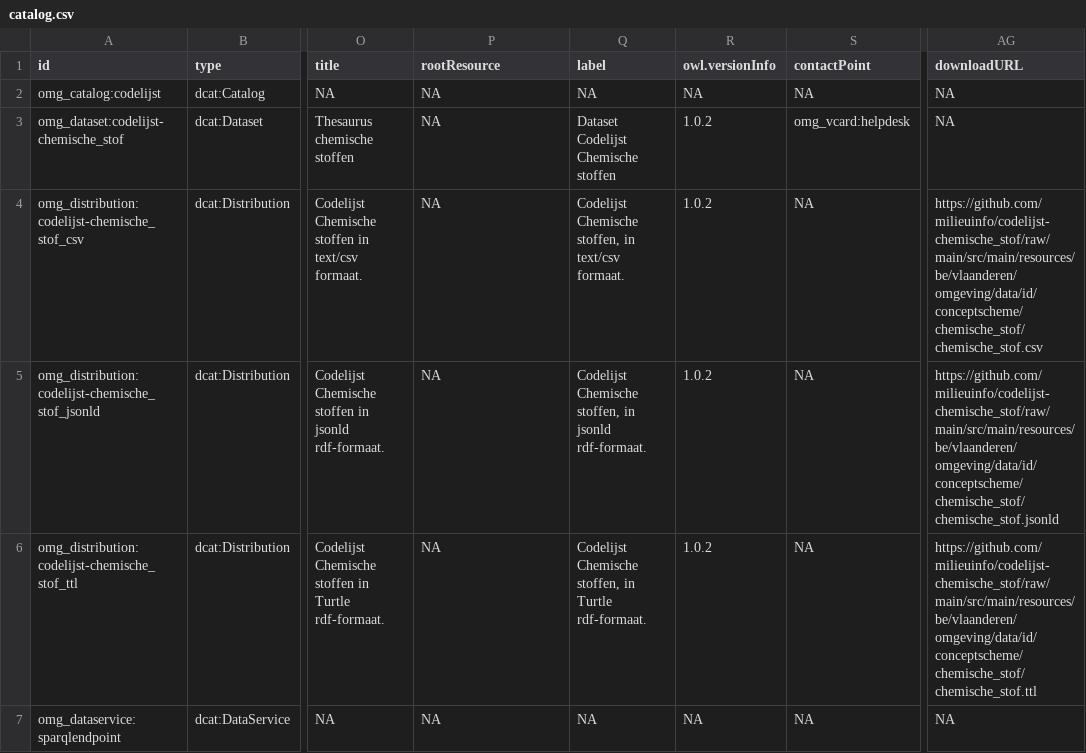
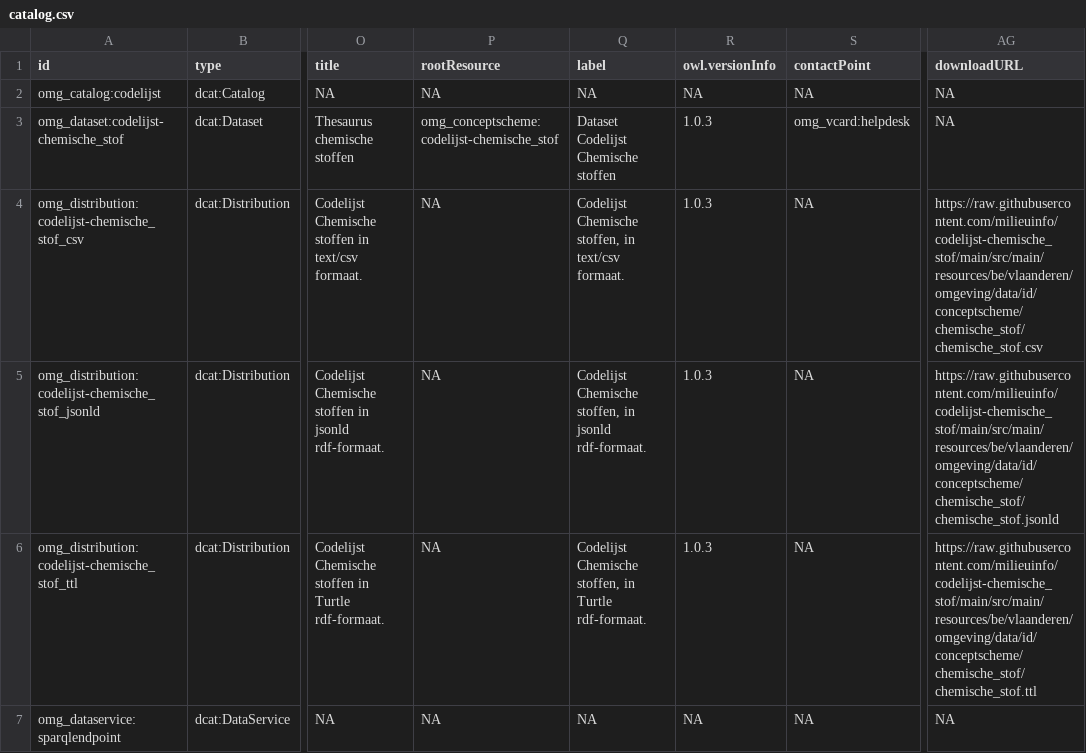
Before and after one commit to milieuinfo/codelijst-chemische_stof, a CSV file: src/main/resources/be/vlaanderen/omgeving/data/id/dataset/codelijst-chemische_stof/catalog.csv, drawn as a sheet; only a part is shown, gaps mark what is left out; the diff names each change by its address in the sheet, - before the commit and + after, or states it on an @@ line.

Commit message:
downloadUrl, rootResource, prefixen

```diff
--- a/src/main/resources/be/vlaanderen/omgeving/data/id/dataset/codelijst-chemische_stof/catalog.csv
+++ b/src/main/resources/be/vlaanderen/omgeving/data/id/dataset/codelijst-chemische_stof/catalog.csv
-P3 (rootResource): NA
+P3 (rootResource): omg_conceptscheme:codelijst-chemische_stof
-R3:R6 (owl.versionInfo): 1.0.2
+R3:R6 (owl.versionInfo): 1.0.3
-AG4 (downloadURL): https://github.com/milieuinfo/codelijst-chemische_stof/raw/main/src/main/resources/be/vlaanderen/omgeving/data/id/conceptscheme/chemische_stof/chemische_stof.csv
+AG4 (downloadURL): https://raw.githubusercontent.com/milieuinfo/codelijst-chemische_stof/main/src/main/resources/be/vlaanderen/omgeving/data/id/conceptscheme/chemische_stof/chemische_stof.csv
-AG5 (downloadURL): https://github.com/milieuinfo/codelijst-chemische_stof/raw/main/src/main/resources/be/vlaanderen/omgeving/data/id/conceptscheme/chemische_stof/chemische_stof.jsonld
+AG5 (downloadURL): https://raw.githubusercontent.com/milieuinfo/codelijst-chemische_stof/main/src/main/resources/be/vlaanderen/omgeving/data/id/conceptscheme/chemische_stof/chemische_stof.jsonld
-AG6 (downloadURL): https://github.com/milieuinfo/codelijst-chemische_stof/raw/main/src/main/resources/be/vlaanderen/omgeving/data/id/conceptscheme/chemische_stof/chemische_stof.ttl
+AG6 (downloadURL): https://raw.githubusercontent.com/milieuinfo/codelijst-chemische_stof/main/src/main/resources/be/vlaanderen/omgeving/data/id/conceptscheme/chemische_stof/chemische_stof.ttl
```
Also changed, not shown: 3 other files.
